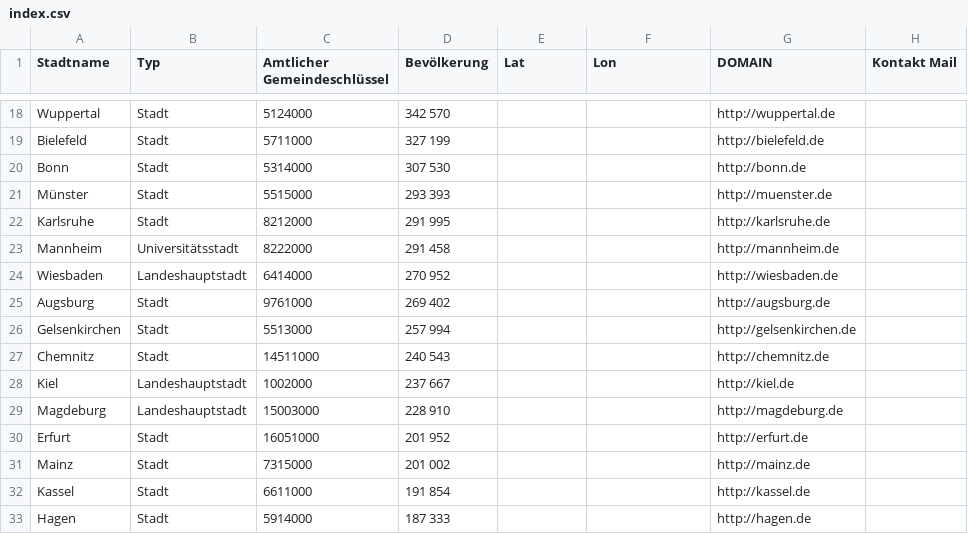
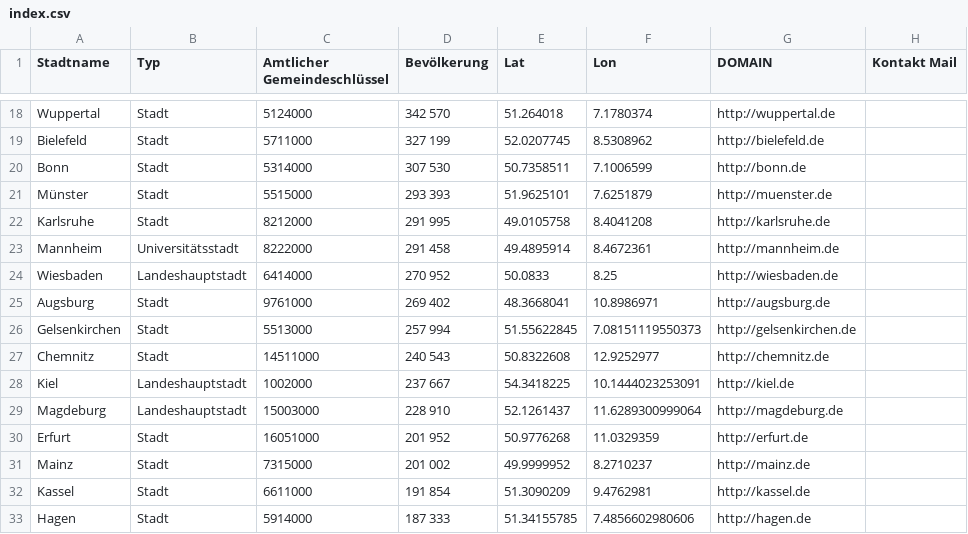
Before and after one commit to okfde/odmonitormap, a CSV file: data/index.csv, drawn as a sheet; only a part is shown, gaps mark what is left out; the diff covers the shown part only; the diff names each change by its address in the sheet, - before the commit and + after, or states it on an @@ line.

```diff
--- a/data/index.csv
+++ b/data/index.csv
-E18 (Lat): (empty)
+E18 (Lat): 51.264018
-F18 (Lon): (empty)
+F18 (Lon): 7.1780374
-E19 (Lat): (empty)
+E19 (Lat): 52.0207745
-F19 (Lon): (empty)
+F19 (Lon): 8.5308962
-E20 (Lat): (empty)
+E20 (Lat): 50.7358511
-F20 (Lon): (empty)
+F20 (Lon): 7.1006599
-E21 (Lat): (empty)
+E21 (Lat): 51.9625101
-F21 (Lon): (empty)
+F21 (Lon): 7.6251879
-E22 (Lat): (empty)
+E22 (Lat): 49.0105758
-F22 (Lon): (empty)
+F22 (Lon): 8.4041208
-E23 (Lat): (empty)
+E23 (Lat): 49.4895914
-F23 (Lon): (empty)
+F23 (Lon): 8.4672361
-E24 (Lat): (empty)
+E24 (Lat): 50.0833
-F24 (Lon): (empty)
+F24 (Lon): 8.25
-E25 (Lat): (empty)
+E25 (Lat): 48.3668041
-F25 (Lon): (empty)
+F25 (Lon): 10.8986971
-E26 (Lat): (empty)
+E26 (Lat): 51.55622845
-F26 (Lon): (empty)
+F26 (Lon): 7.08151119550373
-E27 (Lat): (empty)
+E27 (Lat): 50.8322608
-F27 (Lon): (empty)
+F27 (Lon): 12.9252977
-E28 (Lat): (empty)
+E28 (Lat): 54.3418225
-F28 (Lon): (empty)
+F28 (Lon): 10.1444023253091
-E29 (Lat): (empty)
+E29 (Lat): 52.1261437
-F29 (Lon): (empty)
+F29 (Lon): 11.6289300999064
-E30 (Lat): (empty)
+E30 (Lat): 50.9776268
-F30 (Lon): (empty)
+F30 (Lon): 11.0329359
-E31 (Lat): (empty)
+E31 (Lat): 49.9999952
-F31 (Lon): (empty)
+F31 (Lon): 8.2710237
-E32 (Lat): (empty)
+E32 (Lat): 51.3090209
-F32 (Lon): (empty)
+F32 (Lon): 9.4762981
-E33 (Lat): (empty)
+E33 (Lat): 51.34155785
-F33 (Lon): (empty)
+F33 (Lon): 7.4856602980606
```
Also changed, not shown: 168 edited cells elsewhere in this file, 1 other file.
